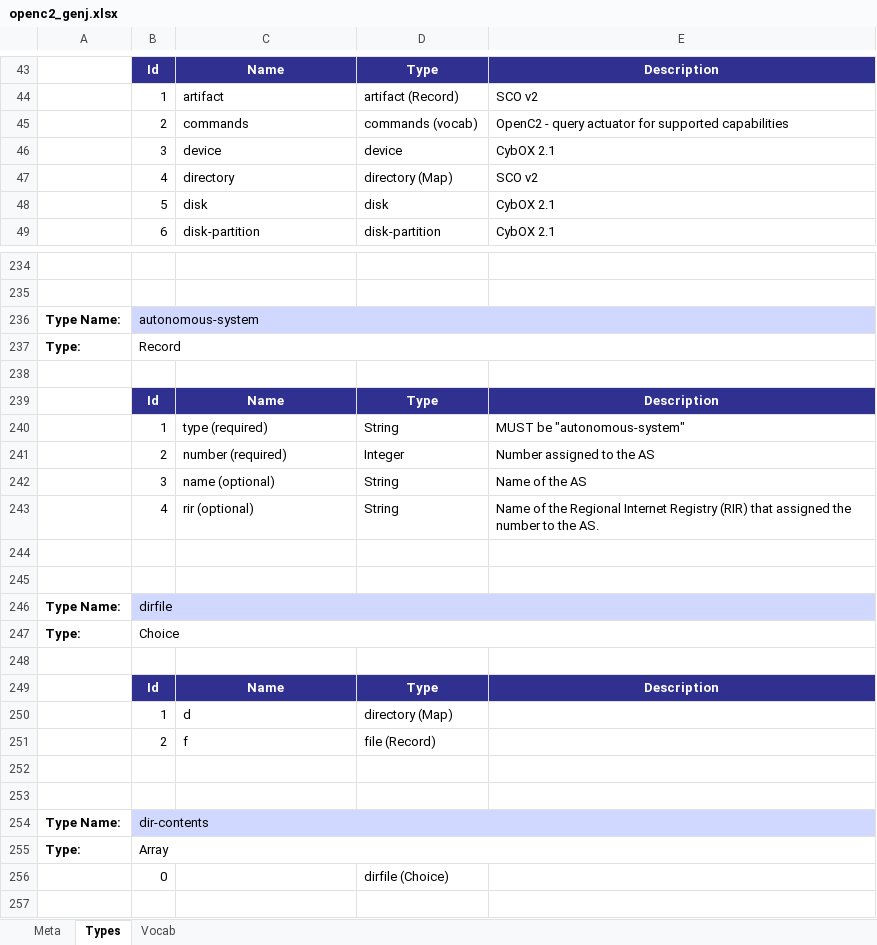
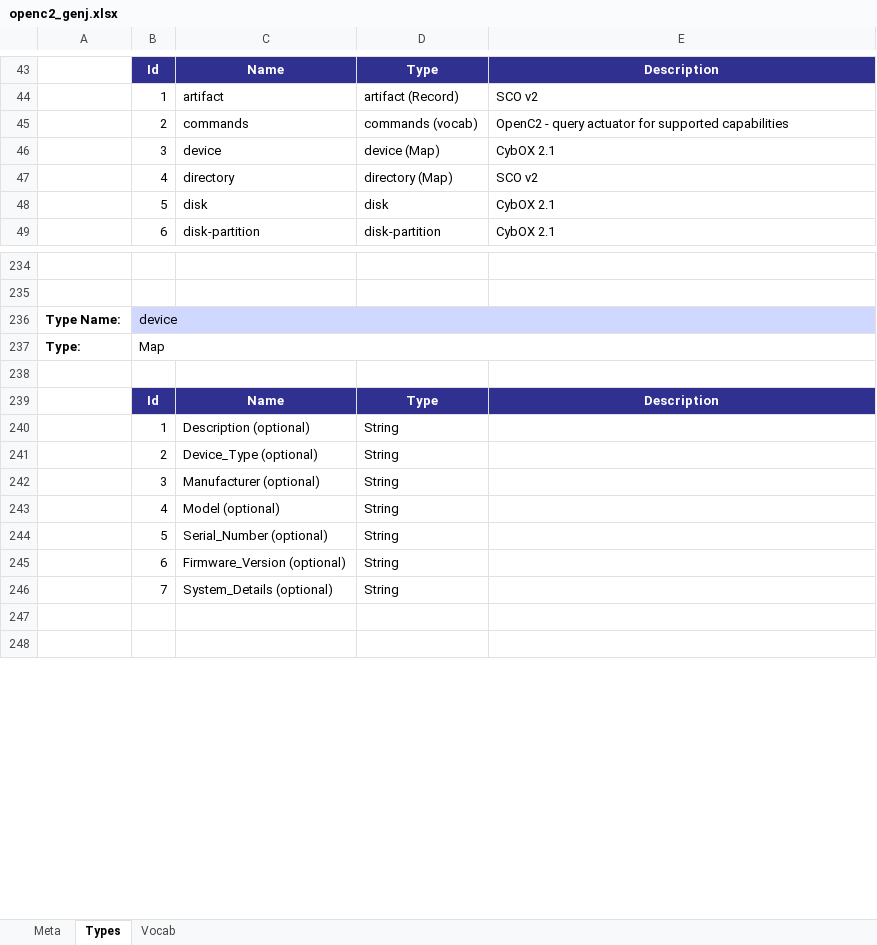
Before and after one commit to oasis-open/openc2-jadn-software, an Excel workbook: data_gen/openc2_genj.xlsx, sheet Types, drawn as a sheet; only a part is shown, gaps mark what is left out; the shorter side is filled out with more unchanged rows; values as stored, in another font and other column widths than the file's, no borders; removed rows and columns are numbered as before the commit, all else as after; the diff covers the shown part only; the diff names each change by its address in the sheet, - before the commit and + after, or states it on an @@ line.

```diff
--- a/data_gen/openc2_genj.xlsx (sheet Types)
+++ b/data_gen/openc2_genj.xlsx (sheet Types)
-D46: device
+D46: device (Map)
-B236: autonomous-system
+B236: device
-row 237: Type: | Record
+row 237: Type: | Map
-C240: type (required)
+C240: Description (optional)
-E240: MUST be "autonomous-system"
+E240: (empty)
-row 241:  | 2 | number (required) | Integer | Number assigned to the AS
+row 241:  | 2 | Device_Type (optional) | String
-C242: name (optional)
+C242: Manufacturer (optional)
-E242: Name of the AS
+E242: (empty)
-C243: rir (optional)
+C243: Model (optional)
-E243: Name of the Regional Internet Registry (RIR) that assigned the number to the AS.
+E243: (empty)
-row 244: (empty)
+row 244:  | 5 | Serial_Number (optional) | String
-row 245: (empty)
+row 245:  | 6 | Firmware_Version (optional) | String
@@ row 246 moved to row 267: Type Name: @@
@@ row 247 moved to row 290: Type: @@
-row 246: (empty)
+row 246:  | 7 | System_Details (optional) | String
@@ row 249 moved to row 292: Id @@
-row 250:  | 1 | d | directory (Map)
-row 251:  | 2 | f | file (Record)
-row 252: (empty)
-row 253: (empty)
@@ row 254 moved to row 262: Type Name: @@
@@ row 255 moved to row 263: Type: @@
@@ row 256 moved to row 264: 0 @@
```
Also changed, not shown: 13 added rows, 7 removed rows, 11 moved rows, 11 edited cells, cell formats and merged cells elsewhere in this sheet, sheet Vocab, sheet Meta, 5 other files.
